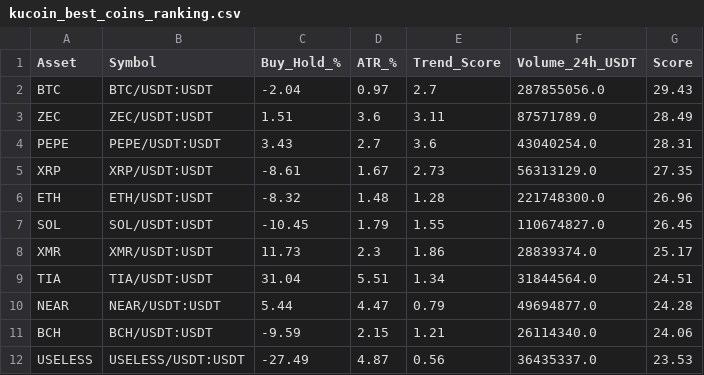
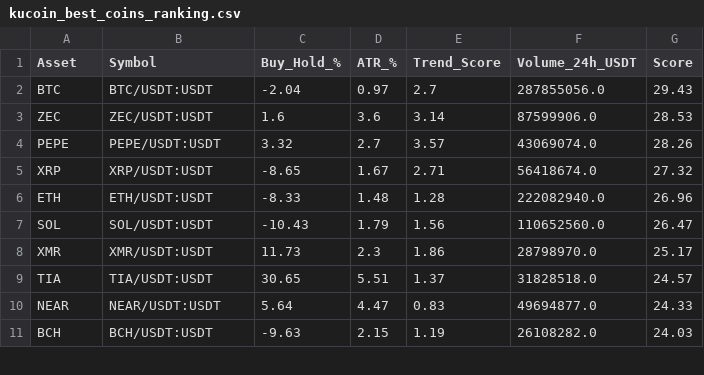
Before and after one commit to robair2000/RV, a CSV file: kucoin_best_coins_ranking.csv, drawn as a sheet; only a part is shown; the diff covers the shown part only.

Commit message:
Auto-update kucoin_best_coins_ranking.csv [skip ci]

```diff
--- a/kucoin_best_coins_ranking.csv
+++ b/kucoin_best_coins_ranking.csv
@@ -2,11 +2,10 @@ Asset,Symbol,Buy_Hold_%,ATR_%,Trend_Score,Volume_24h_USDT,Score
 BTC,BTC/USDT:USDT,-2.04,0.97,2.7,287855056.0,29.43
-ZEC,ZEC/USDT:USDT,1.51,3.6,3.11,87571789.0,28.49
-PEPE,PEPE/USDT:USDT,3.43,2.7,3.6,43040254.0,28.31
-XRP,XRP/USDT:USDT,-8.61,1.67,2.73,56313129.0,27.35
-ETH,ETH/USDT:USDT,-8.32,1.48,1.28,221748300.0,26.96
-SOL,SOL/USDT:USDT,-10.45,1.79,1.55,110674827.0,26.45
-XMR,XMR/USDT:USDT,11.73,2.3,1.86,28839374.0,25.17
-TIA,TIA/USDT:USDT,31.04,5.51,1.34,31844564.0,24.51
-NEAR,NEAR/USDT:USDT,5.44,4.47,0.79,49694877.0,24.28
-BCH,BCH/USDT:USDT,-9.59,2.15,1.21,26114340.0,24.06
-USELESS,USELESS/USDT:USDT,-27.49,4.87,0.56,36435337.0,23.53
+ZEC,ZEC/USDT:USDT,1.6,3.6,3.14,87599906.0,28.53
+PEPE,PEPE/USDT:USDT,3.32,2.7,3.57,43069074.0,28.26
+XRP,XRP/USDT:USDT,-8.65,1.67,2.71,56418674.0,27.32
+ETH,ETH/USDT:USDT,-8.33,1.48,1.28,222082940.0,26.96
+SOL,SOL/USDT:USDT,-10.43,1.79,1.56,110652560.0,26.47
+XMR,XMR/USDT:USDT,11.73,2.3,1.86,28798970.0,25.17
+TIA,TIA/USDT:USDT,30.65,5.51,1.37,31828518.0,24.57
+NEAR,NEAR/USDT:USDT,5.64,4.47,0.83,49694877.0,24.33
+BCH,BCH/USDT:USDT,-9.63,2.15,1.19,26108282.0,24.03
```
Also changed, not shown: 1 added row and 32 edited cells elsewhere in this file.
